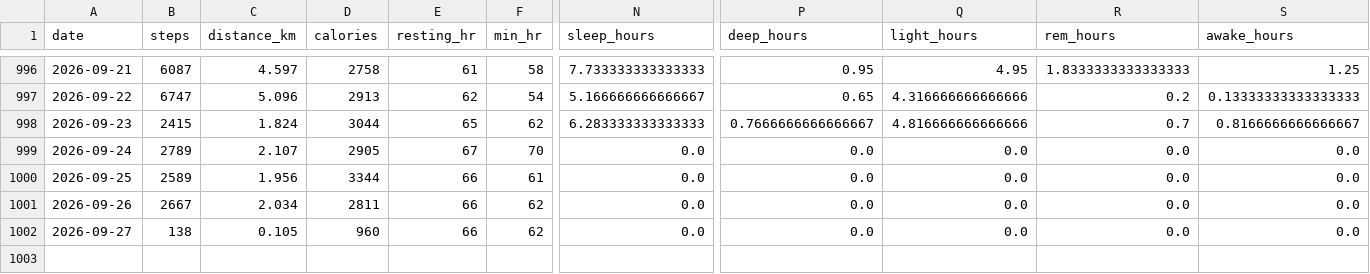
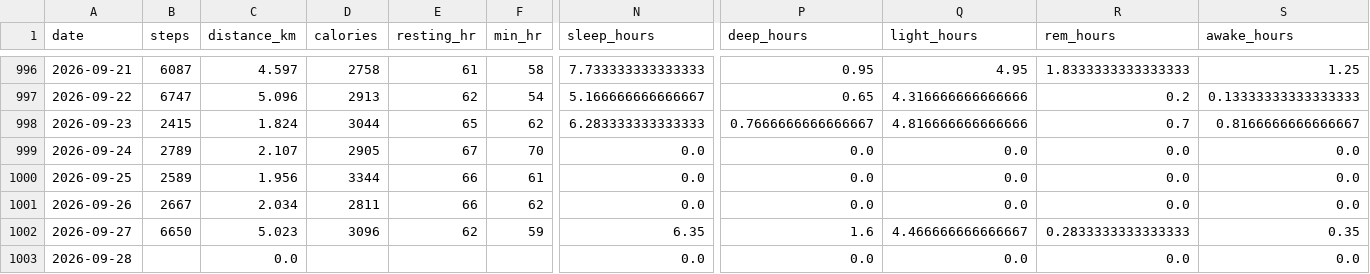
Before and after one commit to chenzihuan67/garmin-sync, a CSV file: summary.csv, drawn as a sheet; only a part is shown, gaps mark what is left out; rows hold the shown columns only; the diff covers the shown part only; the diff names each change by its address in the sheet, - before the commit and + after, or states it on an @@ line.

```diff
--- a/summary.csv
+++ b/summary.csv
-B1002 (steps): 138
+B1002 (steps): 6650
-C1002 (distance_km): 0.105
+C1002 (distance_km): 5.023
-D1002 (calories): 960
+D1002 (calories): 3096
-E1002 (resting_hr): 66
+E1002 (resting_hr): 62
-F1002 (min_hr): 62
+F1002 (min_hr): 59
-N1002 (sleep_hours): 0.0
+N1002 (sleep_hours): 6.35
-P1002 (deep_hours): 0.0
+P1002 (deep_hours): 1.6
-Q1002 (light_hours): 0.0
+Q1002 (light_hours): 4.466666666666667
-R1002 (rem_hours): 0.0
+R1002 (rem_hours): 0.2833333333333333
-S1002 (awake_hours): 0.0
+S1002 (awake_hours): 0.35
+row 1003: 2026-09-28 |  | 0.0 |  |  |  | 0.0 | 0.0 | 0.0 | 0.0 | 0.0
```
Also changed, not shown: 9 edited cells elsewhere in this file, 4 other files.
